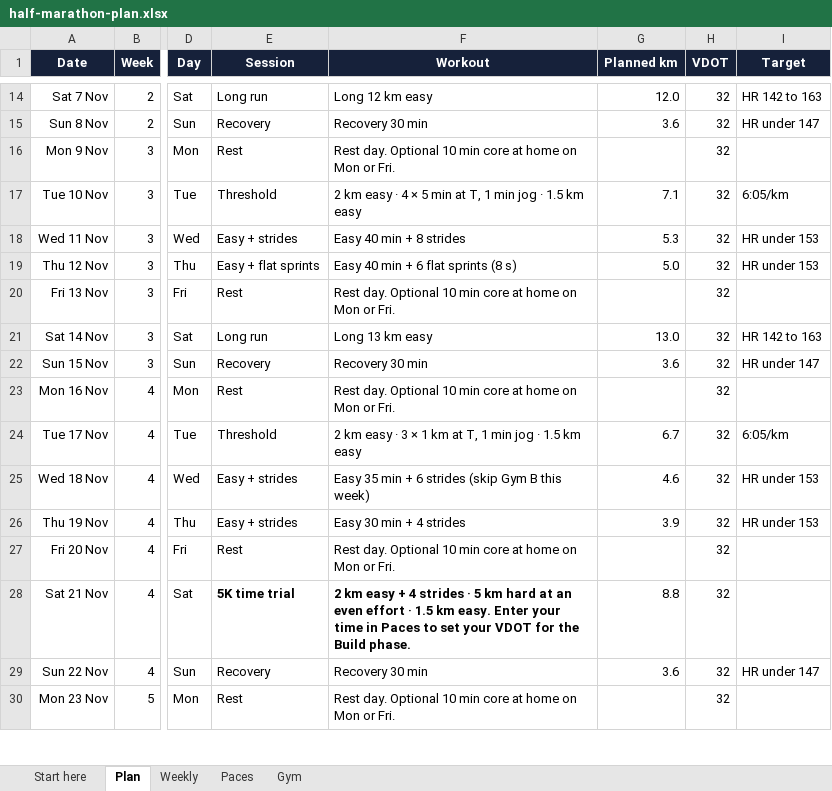
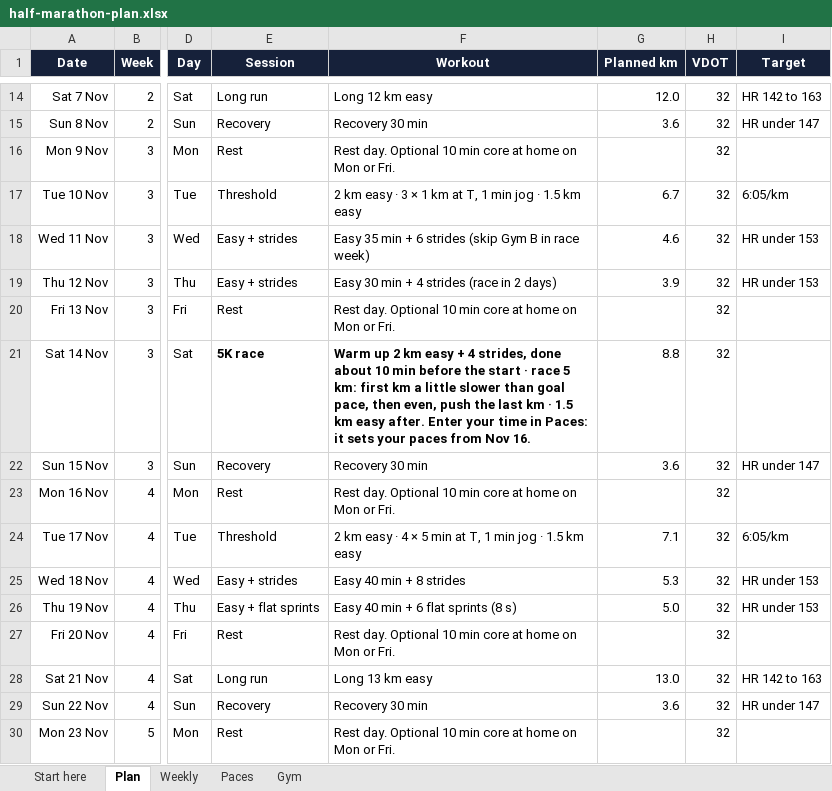
Before and after one commit to pengkistan/marathonplan, an Excel workbook: half-marathon-plan.xlsx, sheet Plan, drawn as a sheet; only a part is shown, gaps mark what is left out; values as stored, in another font and other column widths than the file's, no borders; charts and pictures and conditional formats not drawn; the diff names each change by its address in the sheet, - before the commit and + after, or states it on an @@ line.

```diff
--- a/half-marathon-plan.xlsx (sheet Plan)
+++ b/half-marathon-plan.xlsx (sheet Plan)
-F17 (Workout): …easy · 4 × 5 min at T,…
+F17 (Workout): …easy · 3 × 1 km at T,…
-G17 (Planned km): 7.1
+G17 (Planned km): 6.7
-F18 (Workout): Easy 40 min + 8 strides
+F18 (Workout): Easy 35 min + 6 strides (skip Gym B in race week)
-G18 (Planned km): 5.3
+G18 (Planned km): 4.6
-E19 (Session): Easy + flat sprints
+E19 (Session): Easy + strides
-F19 (Workout): Easy 40 min + 6 flat sprints (8 s)
+F19 (Workout): Easy 30 min + 4 strides (race in 2 days)
-G19 (Planned km): 5.0
+G19 (Planned km): 3.9
-E21 (Session): Long run
+E21 (Session): 5K race
-E21:F21 bold: off
+E21:F21 bold: on
-F21 (Workout): Long 13 km easy
+F21 (Workout): Warm up 2 km easy + 4 strides, done about 10 min before the start · race 5 km: first km a little slower than goal pace, then even, push the last km · 1.5 km easy after. Enter your time in Paces: it sets your paces from Nov 16.
-G21 (Planned km): 13.0
+G21 (Planned km): 8.8
-I21 (Target): HR 142 to 163
+I21 (Target): (empty)
-F24 (Workout): …easy · 3 × 1 km at T,…
+F24 (Workout): …easy · 4 × 5 min at T,…
-G24 (Planned km): 6.7
+G24 (Planned km): 7.1
-F25 (Workout): Easy 35 min + 6 strides (skip Gym B this week)
+F25 (Workout): Easy 40 min + 8 strides
-G25 (Planned km): 4.6
+G25 (Planned km): 5.3
-E26 (Session): Easy + strides
+E26 (Session): Easy + flat sprints
-F26 (Workout): Easy 30 min + 4 strides
+F26 (Workout): Easy 40 min + 6 flat sprints (8 s)
-G26 (Planned km): 3.9
+G26 (Planned km): 5.0
-E28 (Session): 5K time trial
+E28 (Session): Long run
-E28:F28 bold: on
+E28:F28 bold: off
-F28 (Workout): 2 km easy + 4 strides · 5 km hard at an even effort · 1.5 km easy. Enter your time in Paces to set your VDOT for the Build phase.
+F28 (Workout): Long 13 km easy
-G28 (Planned km): 8.8
+G28 (Planned km): 13.0
-I28 (Target): (empty)
+I28 (Target): HR 142 to 163
```
Also changed, not shown: sheet Start here, sheet Weekly, formulas that keep their value, charts or pictures, 5 other files.
